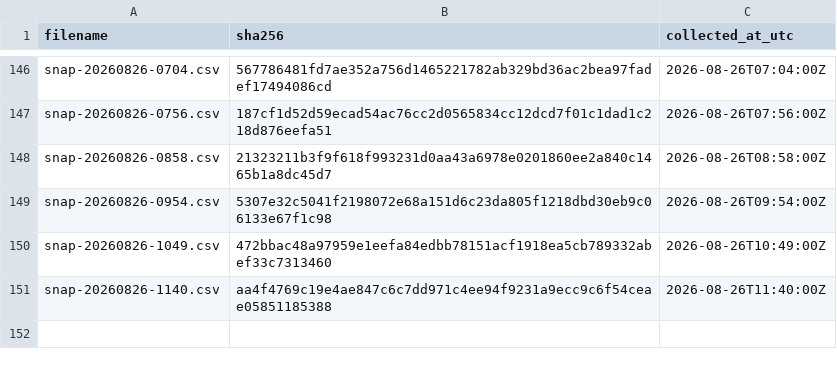
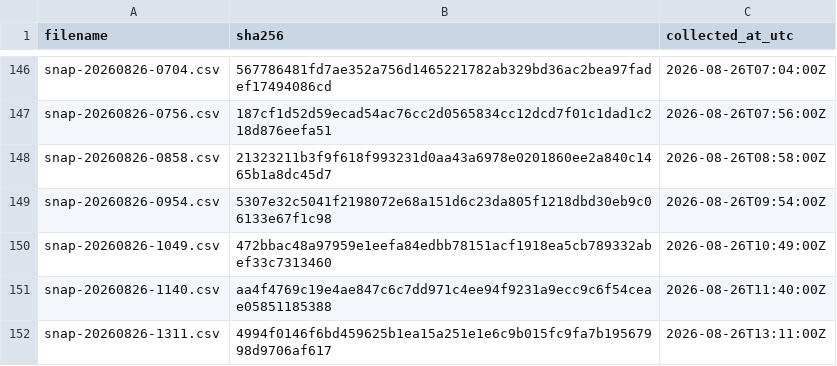
Before and after one commit to twill3c/hodo-hangenki, a CSV file: data/ledger.csv, drawn as a sheet; only a part is shown, gaps mark what is left out.

```diff
--- a/data/ledger.csv
+++ b/data/ledger.csv
@@ -151 +151,2 @@ snap-20260826-1049.csv,472bbac48a97959e1eefa84edbb78151acf1918ea5cb789332abef33c
 snap-20260826-1140.csv,aa4f4769c19e4ae847c6c7dd971c4ee94f9231a9ecc9c6f54ceae05851185388,2026-08-26T11:40:00Z
+snap-20260826-1311.csv,4994f0146f6bd459625b1ea15a251e1e6c9b015fc9fa7b19567998d9706af617,2026-08-26T13:11:00Z
```
Also changed, not shown: data/processed/lifetimes.csv, 28 other files.
